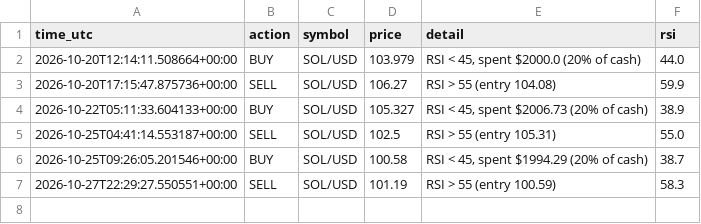
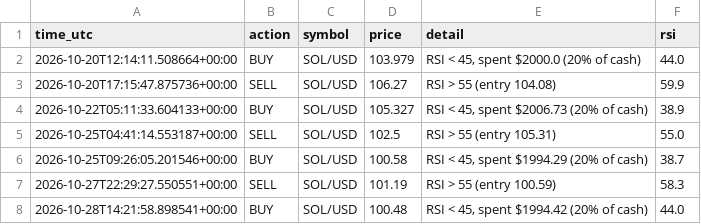
Before and after one commit to Vex-25/sol-bot, a CSV file: trade_log.csv, drawn as a sheet.

Commit message:
Update trade log

```diff
--- a/trade_log.csv
+++ b/trade_log.csv
@@ -7 +7,2 @@ time_utc,action,symbol,price,detail,rsi
 2026-10-27T22:29:27.550551+00:00,SELL,SOL/USD,101.19,RSI > 55 (entry 100.59),58.3
+2026-10-28T14:21:58.898541+00:00,BUY,SOL/USD,100.48,"RSI < 45, spent $1994.42 (20% of cash)",44.0
```
